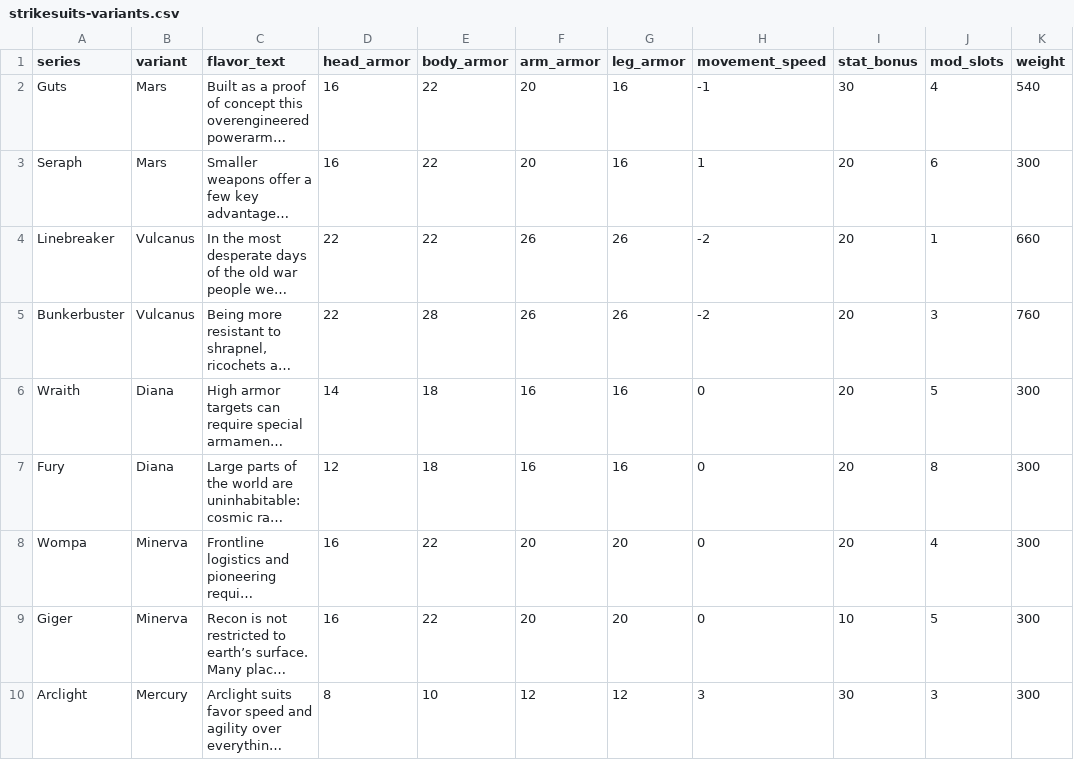
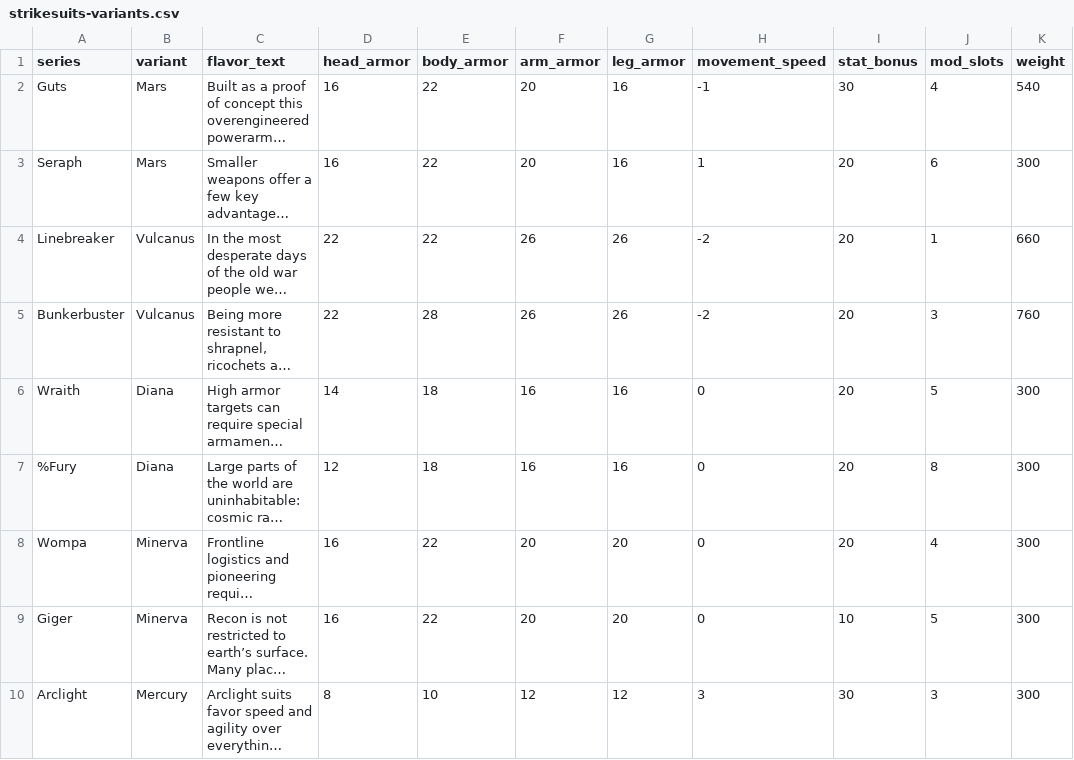
Before and after one commit to lHeidbreder/neon-rules, a CSV file: addon-strikesuits/strikesuits-variants.csv, drawn as a sheet; only a part is shown; long unchanged cells end in …; the diff names each change by its address in the sheet, - before the commit and + after, or states it on an @@ line.

Commit message:
alpha 2 prep - small revision IIIb
skip fury variant for now, while it has no real identity

```diff
--- a/addon-strikesuits/strikesuits-variants.csv
+++ b/addon-strikesuits/strikesuits-variants.csv
-A7 (series): Fury
+A7 (series): %Fury
```
Also changed, not shown: 1 other file.
